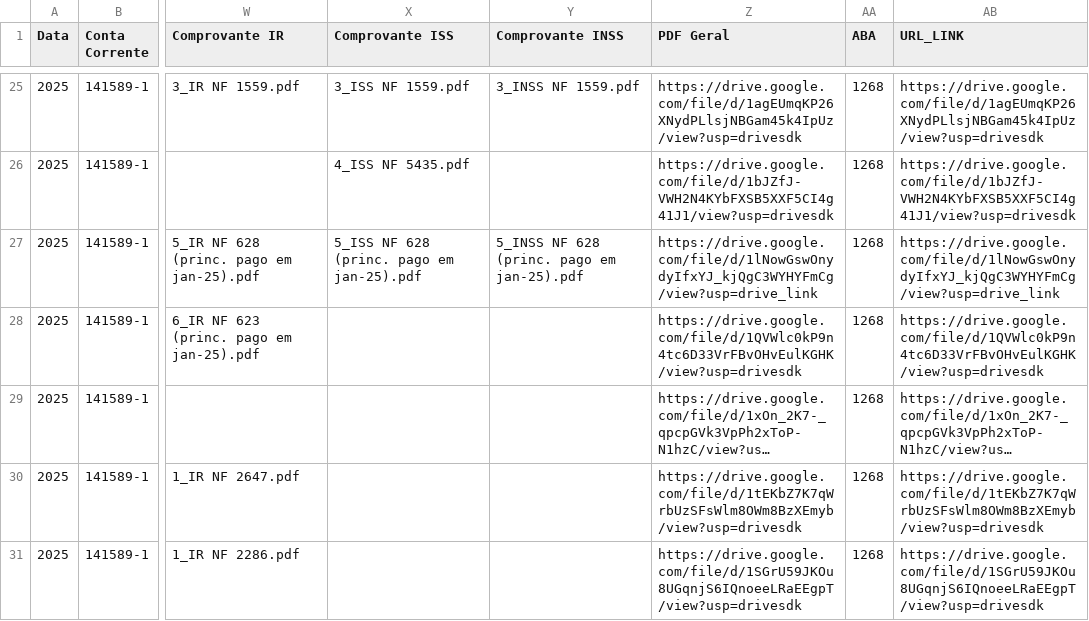
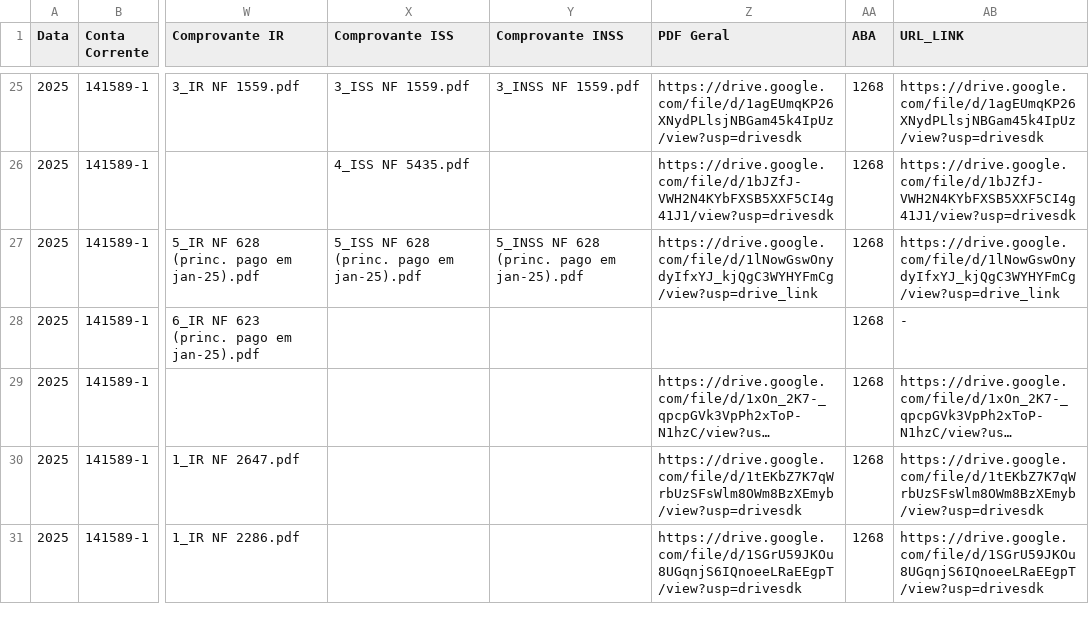
Before and after one commit to controleconveniosmaringa-a11y/controle-emendas, a CSV file: dados.csv, drawn as a sheet; only a part is shown, gaps mark what is left out; long unchanged cells end in …; the diff names each change by its address in the sheet, - before the commit and + after, or states it on an @@ line.

Commit message:
Atualização contábil em tempo real via painel de controle 📊

```diff
--- a/dados.csv
+++ b/dados.csv
-Z28 (PDF Geral): https://drive.google.com/file/d/1QVWlc0kP9n4tc6D33VrFBvOHvEulKGHK/view?usp=drivesdk
+Z28 (PDF Geral): (empty)
-AB28 (URL_LINK): https://drive.google.com/file/d/1QVWlc0kP9n4tc6D33VrFBvOHvEulKGHK/view?usp=drivesdk
+AB28 (URL_LINK): -
```
